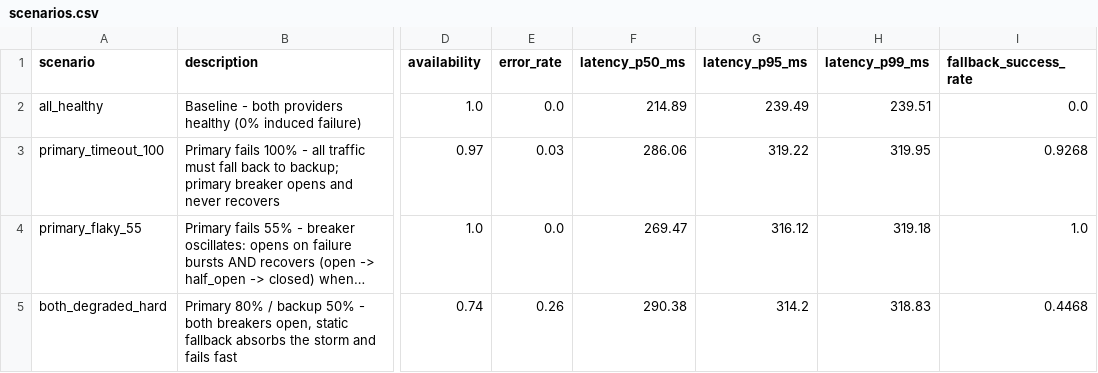
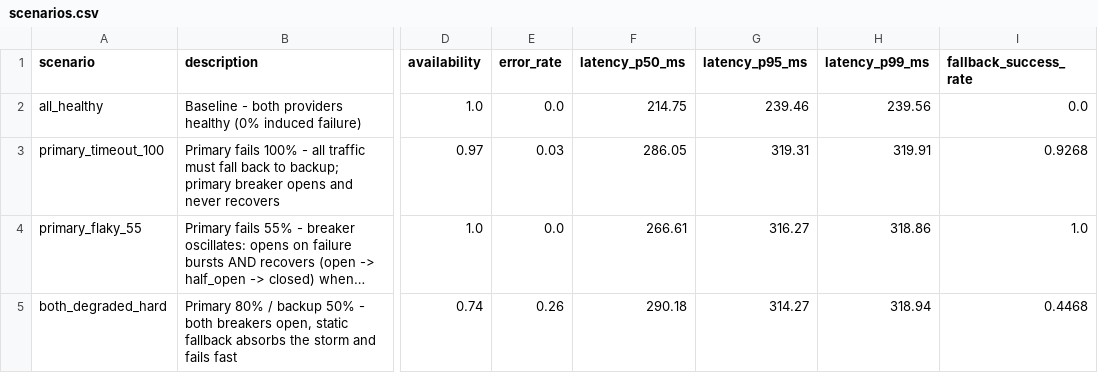
Before and after one commit to VinUni-AI20k/K4-Day25-Track3-Reliability-Agent, a CSV file: reports/scenarios.csv, drawn as a sheet; only a part is shown, gaps mark what is left out; long unchanged cells end in …; the diff names each change by its address in the sheet, - before the commit and + after, or states it on an @@ line.

```diff
--- a/reports/scenarios.csv
+++ b/reports/scenarios.csv
-F2 (latency_p50_ms): 214.89
+F2 (latency_p50_ms): 214.75
-G2 (latency_p95_ms): 239.49
+G2 (latency_p95_ms): 239.46
-H2 (latency_p99_ms): 239.51
+H2 (latency_p99_ms): 239.56
-F3 (latency_p50_ms): 286.06
+F3 (latency_p50_ms): 286.05
-G3 (latency_p95_ms): 319.22
+G3 (latency_p95_ms): 319.31
-H3 (latency_p99_ms): 319.95
+H3 (latency_p99_ms): 319.91
-F4 (latency_p50_ms): 269.47
+F4 (latency_p50_ms): 266.61
-G4 (latency_p95_ms): 316.12
+G4 (latency_p95_ms): 316.27
-H4 (latency_p99_ms): 319.18
+H4 (latency_p99_ms): 318.86
-F5 (latency_p50_ms): 290.38
+F5 (latency_p50_ms): 290.18
-G5 (latency_p95_ms): 314.2
+G5 (latency_p95_ms): 314.27
-H5 (latency_p99_ms): 318.83
+H5 (latency_p99_ms): 318.94
```
Also changed, not shown: reports/metrics.csv, reports/metrics_redis.csv, 16 other files.
